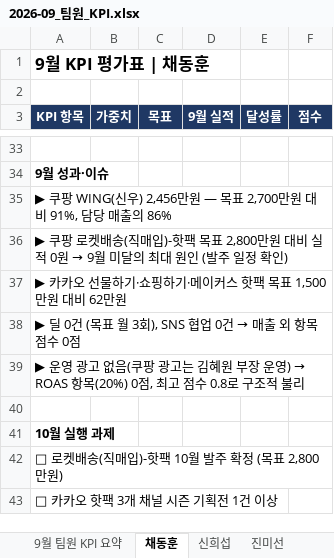
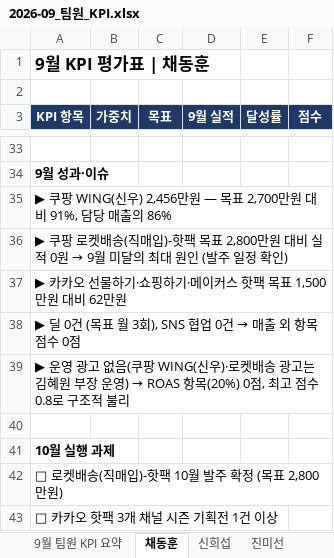
Before and after one commit to kelly202605/ai, an Excel workbook: kpi/2026-09/2026-09_팀원_KPI.xlsx, sheet 채동훈, drawn as a sheet; only a part is shown, gaps mark what is left out; values as stored, in another font and other column widths than the file's, no borders; the diff names each change by its address in the sheet, - before the commit and + after, or states it on an @@ line.

```diff
--- a/kpi/2026-09/2026-09_팀원_KPI.xlsx (sheet 채동훈)
+++ b/kpi/2026-09/2026-09_팀원_KPI.xlsx (sheet 채동훈)
-A39 (KPI 항목): …(쿠팡 광고는…
+A39 (KPI 항목): …(쿠팡 WING(신우)·로켓배송 광고는…
```
Also changed, not shown: sheet 신희섭, sheet 9월 팀원 KPI 요약, sheet 진미선, 1 other file.
